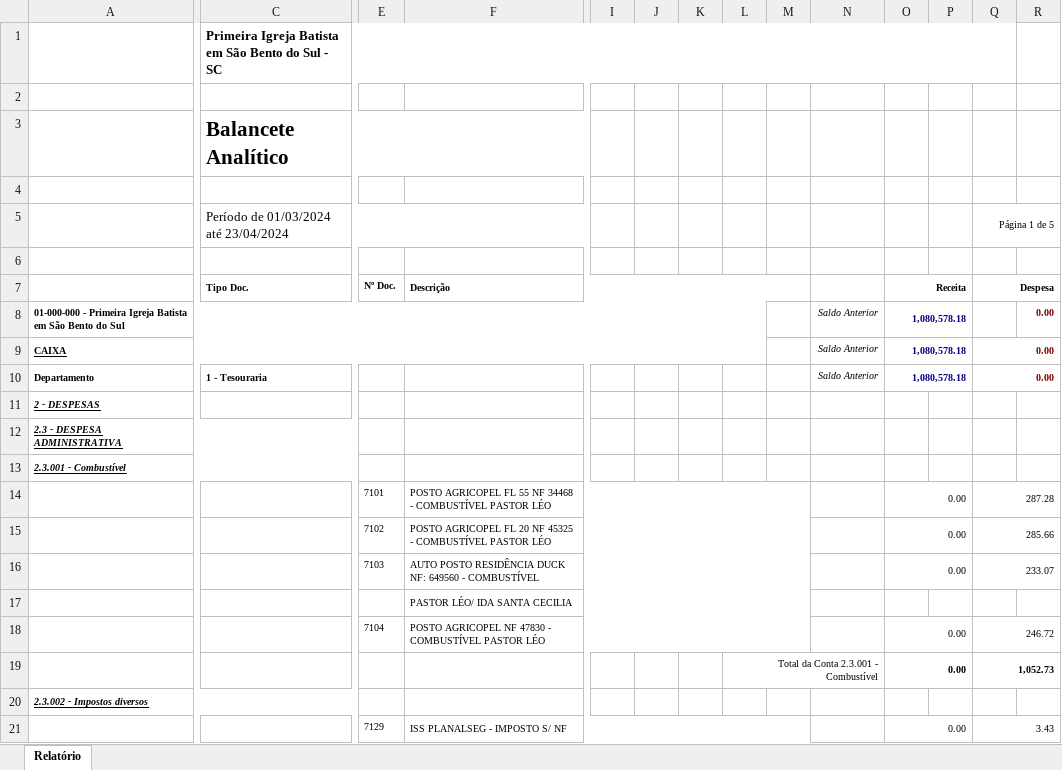
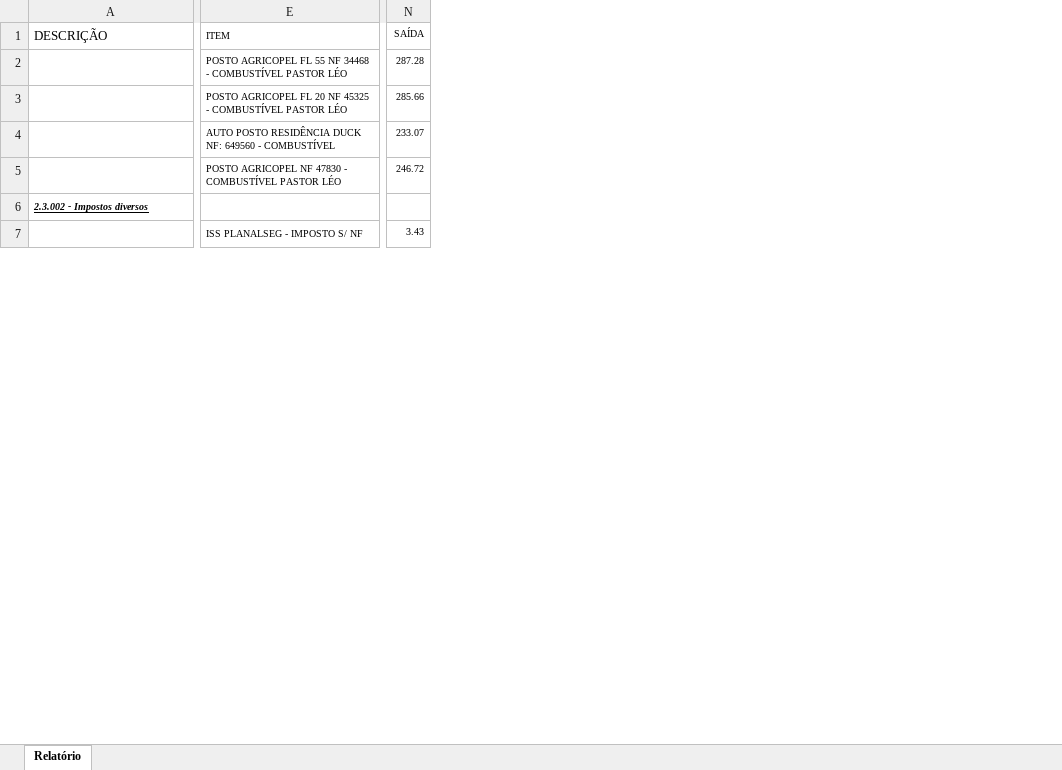
Before and after one commit to enriquevierne/balance-xlsx, an Excel workbook: Balancete.xlsx, sheet Relatório, drawn as a sheet; only a part is shown, gaps mark what is left out; values as stored, in another font and other column widths than the file's, no borders; charts and pictures not drawn; removed rows and columns are numbered as before the commit, all else as after; rows hold the shown columns only; the diff covers the shown part only; the diff names each change by its address in the sheet, - before the commit and + after, or states it on an @@ line.

Commit message:
add sheet read

```diff
--- a/Balancete.xlsx (sheet Relatório)
+++ b/Balancete.xlsx (sheet Relatório)
-column C, row 1: Primeira Igreja Batista em São Bento do Sul - SC
-column E, rows 14-16: 7101 | 7102 | 7103; row 18: 7104; row 21: 7129
-column I, empty
-column J, empty
-column K, empty
-column L, empty
-column M, empty
-column N, empty
-column O, rows 14-16: all 0.00; row 18: 0.00; row 21: 0.00
-column P, empty
-column R, empty
-A1: (empty)
+A1: DESCRIÇÃO
-E1: (empty)
+E1: ITEM
+E1:L1 merged
-N1: (empty)
+N1: SAÍDA
-row 2: (empty)
-row 3:  | Balancete Analítico
-row 4: (empty)
-row 5:  | Período de 01/03/2024 até 23/04/2024 |  |  |  |  |  |  |  |  |  |  | Página 1 de 5
-row 6: (empty)
-row 7:  | Tipo Doc. | Nº Doc. | Descrição |  |  |  |  |  |  | Receita |  | Despesa
-row 8: 01-000-000 - Primeira Igreja Batista em São Bento do Sul |  |  |  |  |  |  |  |  | Saldo Anterior | 1,080,578.18 |  |  | 0.00
-row 9: CAIXA |  |  |  |  |  |  |  |  | Saldo Anterior | 1,080,578.18 |  | 0.00
-row 10: Departamento | 1 - Tesouraria |  |  |  |  |  |  |  | Saldo Anterior | 1,080,578.18 |  | 0.00
-row 11: 2 - DESPESAS
-row 12: 2.3 - DESPESA ADMINISTRATIVA
-row 13: 2.3.001 - Combustível
-Q14:R14 merged
-Q15:R15 merged
-Q16:R16 merged
-row 17:  |  |  | PASTOR LÉO/ IDA SANTA CECILIA
-Q18:R18 merged
-row 19:  |  |  |  |  |  |  | Total da Conta 2.3.001 - Combustível |  |  | 0.00 |  | 1,052.73
-Q21:R21 merged
```
Also changed, not shown: 204 removed rows, 7 added columns, 1 edited cell and merged cells elsewhere in this sheet, 1 other file.
